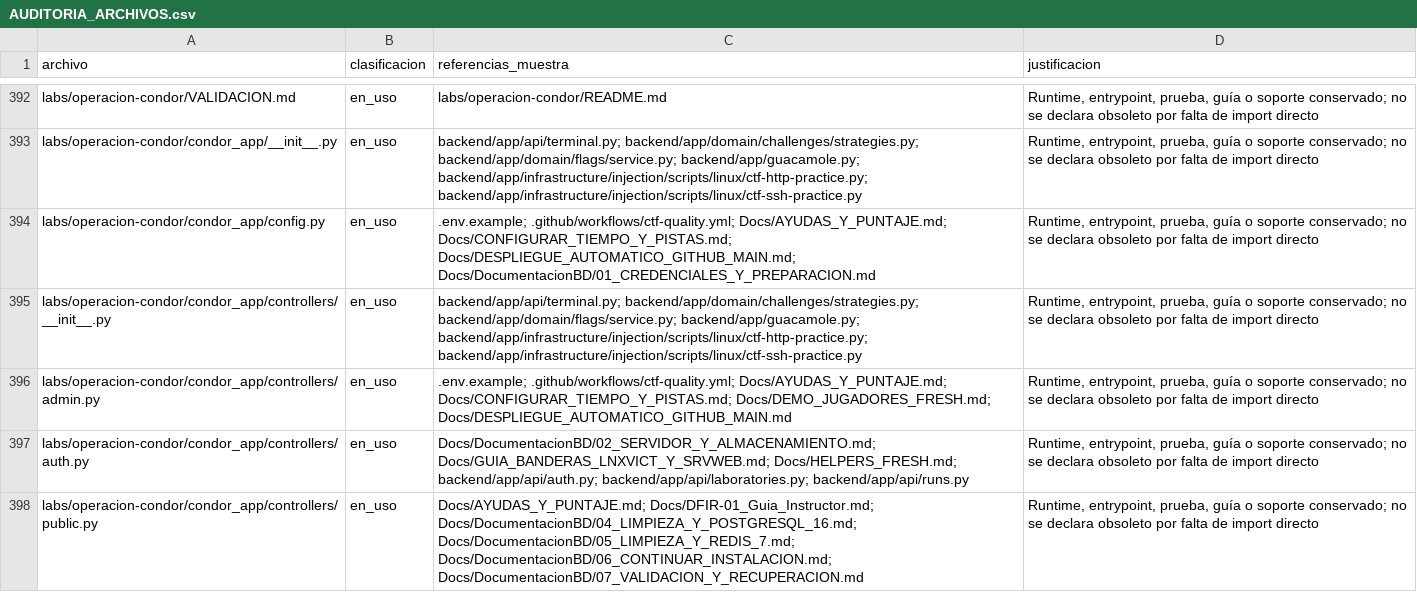
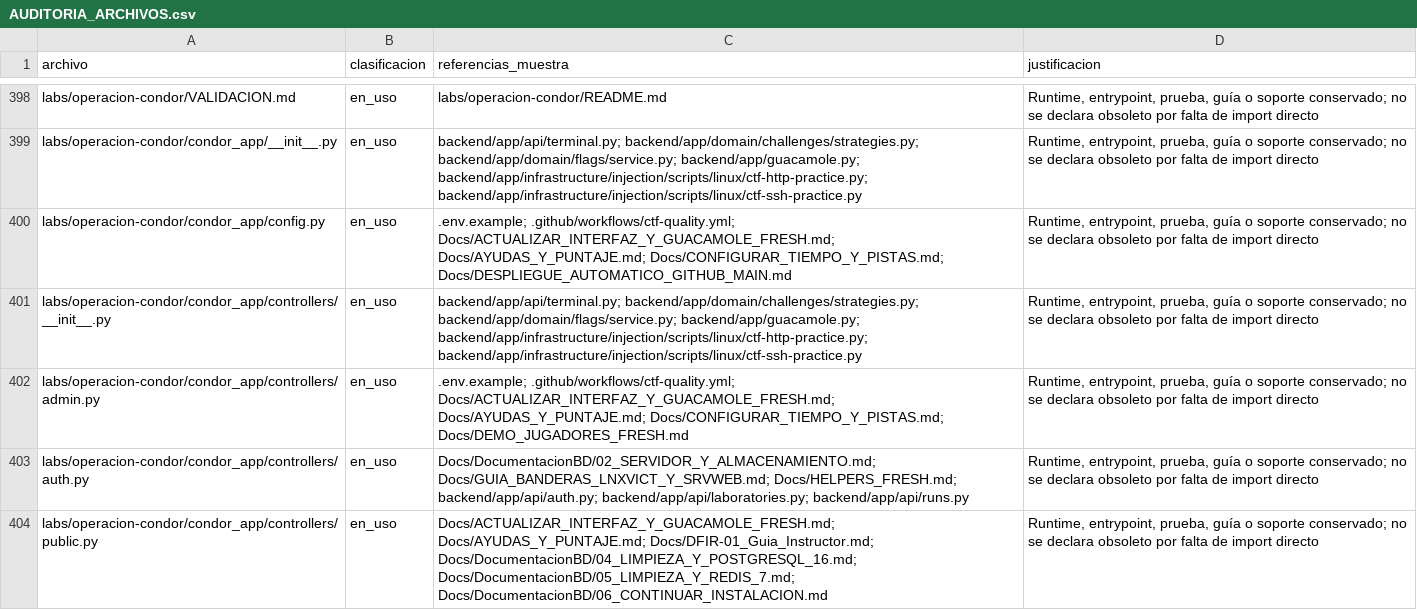
Before and after one commit to lavillamarin3-hash/ctf-platform, a CSV file: Docs/AUDITORIA_ARCHIVOS.csv, drawn as a sheet; only a part is shown, gaps mark what is left out; the diff covers the shown part only.

Commit message:
feat: Implement Guacamole administration API with connection and user management
- Added a new FastAPI router for Guacamole administration, including endpoints for managing connections and users.
- Implemented connection creation, update, deletion, and testing with validation for reserved names and active connections.
- Introduced user management features, including user creation and permission updates.
- Added error handling for remote operations to prevent exposure of sensitive information.
- Created a frontend component for Guacamole administration, allowing users to manage connections and users interactively.
- Developed unit tests for the new API endpoints and frontend components to ensure functionality and security.

```diff
--- a/Docs/AUDITORIA_ARCHIVOS.csv
+++ b/Docs/AUDITORIA_ARCHIVOS.csv
@@ -393,6 +399,6 @@ labs/operacion-condor/VALIDACION.md,en_uso,labs/operacion-condor/README.md,"Runt
 labs/operacion-condor/condor_app/__init__.py,en_uso,backend/app/api/terminal.py; backend/app/domain/challenges/strategies.py; backend/app/domain/flags/service.py; backend/app/guacamole.py; backend/app/infrastructure/injection/scripts/linux/ctf-http-practice.py; backend/app/infrastructure/injection/scripts/linux/ctf-ssh-practice.py,"Runtime, entrypoint, prueba, guía o soporte conservado; no se declara obsoleto por falta de import directo"
-labs/operacion-condor/condor_app/config.py,en_uso,.env.example; .github/workflows/ctf-quality.yml; Docs/AYUDAS_Y_PUNTAJE.md; Docs/CONFIGURAR_TIEMPO_Y_PISTAS.md; Docs/DESPLIEGUE_AUTOMATICO_GITHUB_MAIN.md; Docs/DocumentacionBD/01_CREDENCIALES_Y_PREPARACION.md,"Runtime, entrypoint, prueba, guía o soporte conservado; no se declara obsoleto por falta de import directo"
+labs/operacion-condor/condor_app/config.py,en_uso,.env.example; .github/workflows/ctf-quality.yml; Docs/ACTUALIZAR_INTERFAZ_Y_GUACAMOLE_FRESH.md; Docs/AYUDAS_Y_PUNTAJE.md; Docs/CONFIGURAR_TIEMPO_Y_PISTAS.md; Docs/DESPLIEGUE_AUTOMATICO_GITHUB_MAIN.md,"Runtime, entrypoint, prueba, guía o soporte conservado; no se declara obsoleto por falta de import directo"
 labs/operacion-condor/condor_app/controllers/__init__.py,en_uso,backend/app/api/terminal.py; backend/app/domain/challenges/strategies.py; backend/app/domain/flags/service.py; backend/app/guacamole.py; backend/app/infrastructure/injection/scripts/linux/ctf-http-practice.py; backend/app/infrastructure/injection/scripts/linux/ctf-ssh-practice.py,"Runtime, entrypoint, prueba, guía o soporte conservado; no se declara obsoleto por falta de import directo"
-labs/operacion-condor/condor_app/controllers/admin.py,en_uso,.env.example; .github/workflows/ctf-quality.yml; Docs/AYUDAS_Y_PUNTAJE.md; Docs/CONFIGURAR_TIEMPO_Y_PISTAS.md; Docs/DEMO_JUGADORES_FRESH.md; Docs/DESPLIEGUE_AUTOMATICO_GITHUB_MAIN.md,"Runtime, entrypoint, prueba, guía o soporte conservado; no se declara obsoleto por falta de import directo"
+labs/operacion-condor/condor_app/controllers/admin.py,en_uso,.env.example; .github/workflows/ctf-quality.yml; Docs/ACTUALIZAR_INTERFAZ_Y_GUACAMOLE_FRESH.md; Docs/AYUDAS_Y_PUNTAJE.md; Docs/CONFIGURAR_TIEMPO_Y_PISTAS.md; Docs/DEMO_JUGADORES_FRESH.md,"Runtime, entrypoint, prueba, guía o soporte conservado; no se declara obsoleto por falta de import directo"
 labs/operacion-condor/condor_app/controllers/auth.py,en_uso,Docs/DocumentacionBD/02_SERVIDOR_Y_ALMACENAMIENTO.md; Docs/GUIA_BANDERAS_LNXVICT_Y_SRVWEB.md; Docs/HELPERS_FRESH.md; backend/app/api/auth.py; backend/app/api/laboratories.py; backend/app/api/runs.py,"Runtime, entrypoint, prueba, guía o soporte conservado; no se declara obsoleto por falta de import directo"
-labs/operacion-condor/condor_app/controllers/public.py,en_uso,Docs/AYUDAS_Y_PUNTAJE.md; Docs/DFIR-01_Guia_Instructor.md; Docs/DocumentacionBD/04_LIMPIEZA_Y_POSTGRESQL_16.md; Docs/DocumentacionBD/05_LIMPIEZA_Y_REDIS_7.md; Docs/DocumentacionBD/06_CONTINUAR_INSTALACION.md; Docs/DocumentacionBD/07_VALIDACION_Y_RECUPERACION.md,"Runtime, entrypoint, prueba, guía o soporte conservado; no se declara obsoleto por falta de import directo"
+labs/operacion-condor/condor_app/controllers/public.py,en_uso,Docs/ACTUALIZAR_INTERFAZ_Y_GUACAMOLE_FRESH.md; Docs/AYUDAS_Y_PUNTAJE.md; Docs/DFIR-01_Guia_Instructor.md; Docs/DocumentacionBD/04_LIMPIEZA_Y_POSTGRESQL_16.md; Docs/DocumentacionBD/05_LIMPIEZA_Y_REDIS_7.md; Docs/DocumentacionBD/06_CONTINUAR_INSTALACION.md,"Runtime, entrypoint, prueba, guía o soporte conservado; no se declara obsoleto por falta de import directo"
```
Also changed, not shown: 6 added rows and 26 edited cells elsewhere in this file, 12 other files.
